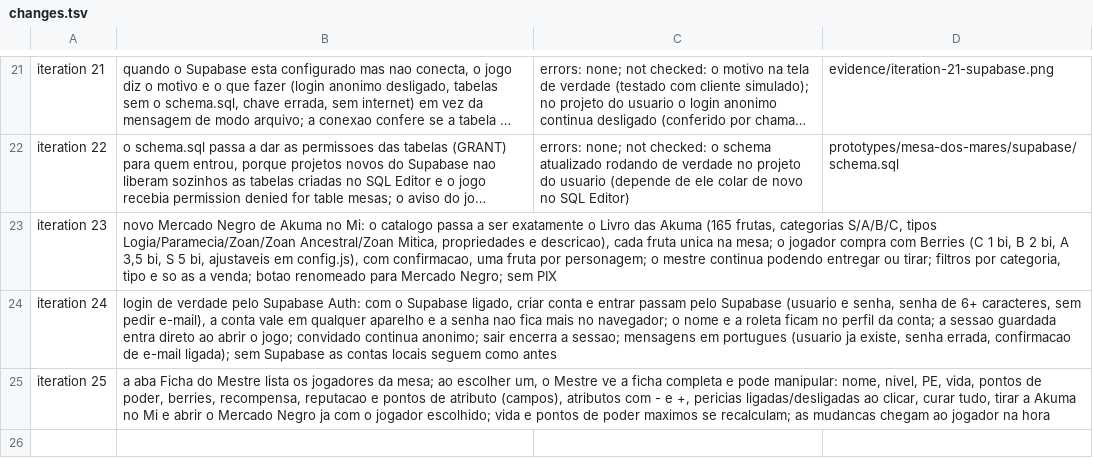
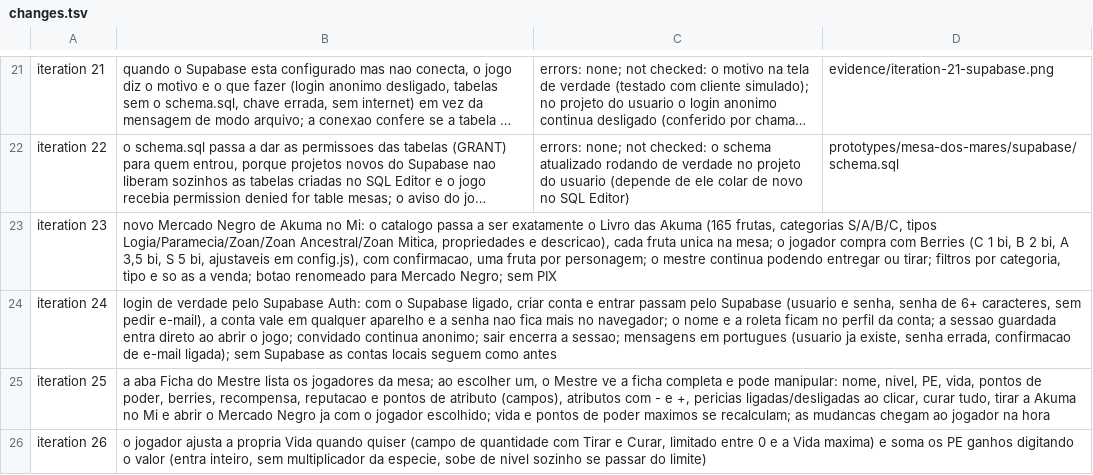
Before and after one commit to FidelisXX/Mesa_Virtual_OnePiece, a TSV file: prototypes/mesa-dos-mares/evidence/changes.tsv, drawn as a sheet; only a part is shown, gaps mark what is left out; long unchanged cells end in …; the diff names each change by its address in the sheet, - before the commit and + after, or states it on an @@ line.

```diff
--- a/prototypes/mesa-dos-mares/evidence/changes.tsv
+++ b/prototypes/mesa-dos-mares/evidence/changes.tsv
+row 26: iteration 26 | o jogador ajusta a propria Vida quando quiser (campo de quantidade com Tirar e Curar, limitado entre 0 e a Vida maxima) e soma os PE ganhos digitando o valor (entra inteiro, sem multiplicador da especie, sobe de nivel sozinho se passar do limite)
```
Also changed, not shown: 3 other files.
